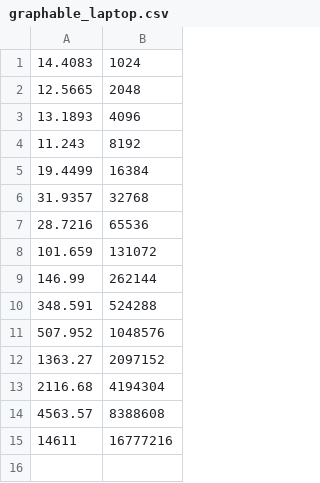
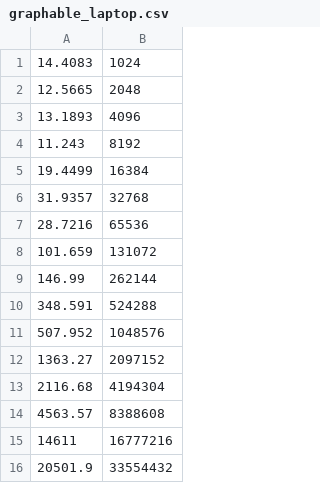
Before and after one commit to Ryman1262645/HelloWorld, a CSV file: CS389_HW1/RGraphing/graphable_laptop.csv, drawn as a sheet.

Commit message:
added 2^25 for laptop

```diff
--- a/CS389_HW1/RGraphing/graphable_laptop.csv
+++ b/CS389_HW1/RGraphing/graphable_laptop.csv
@@ -15 +15,2 @@
 14611, 16777216
+20501.9, 33554432
```
Also changed, not shown: 5 other files.
